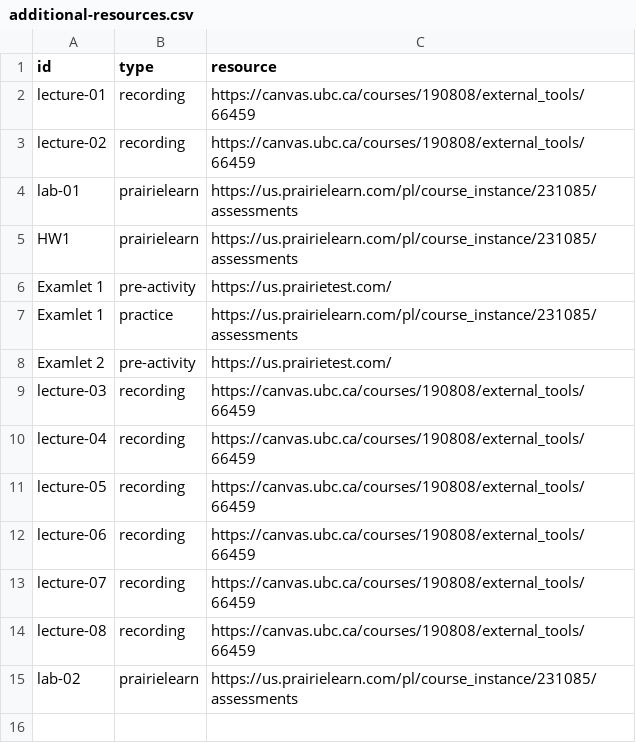
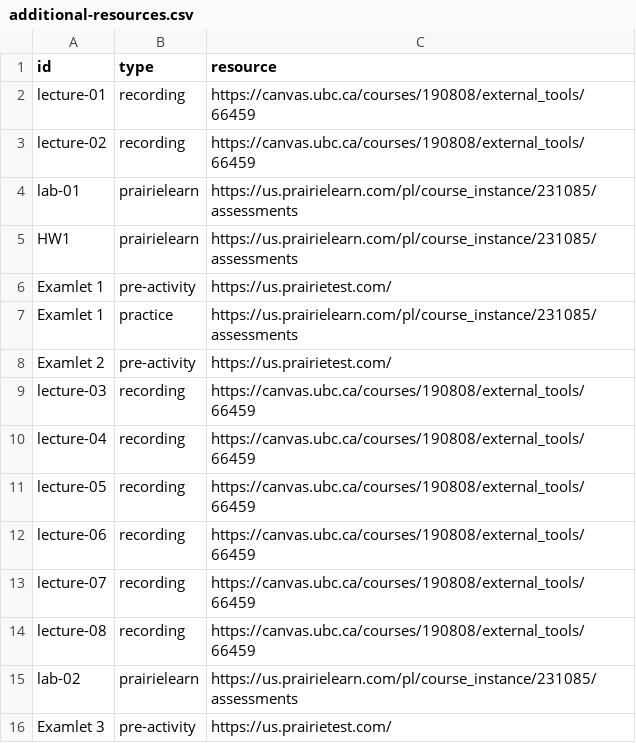
Before and after one commit to UBC-CS/cpsc221, a CSV file: data/additional-resources.csv, drawn as a sheet; the diff names each change by its address in the sheet, - before the commit and + after, or states it on an @@ line.

```diff
--- a/data/additional-resources.csv
+++ b/data/additional-resources.csv
+row 16: Examlet 3 | pre-activity | https://us.prairietest.com/
```
